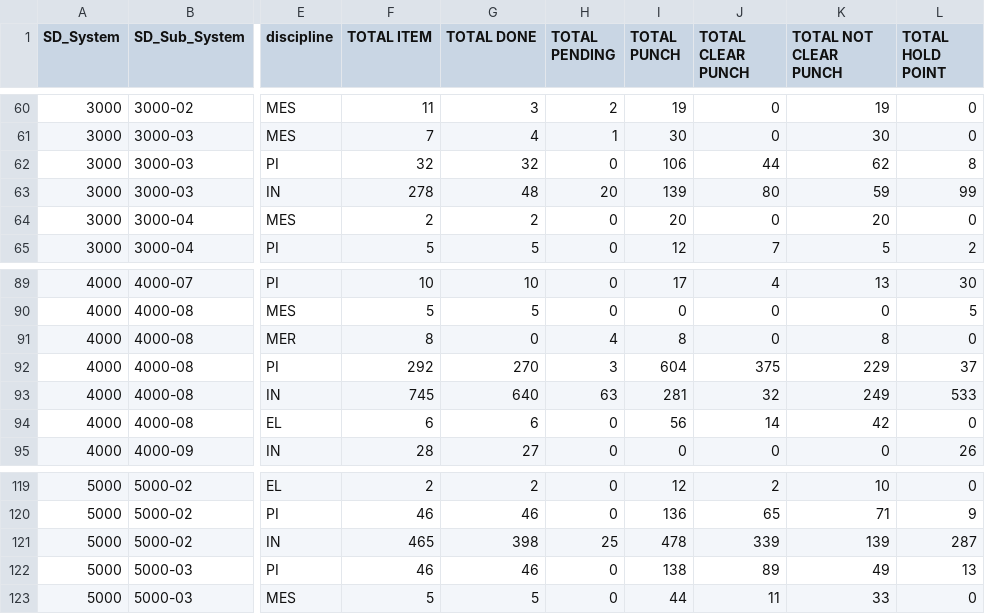
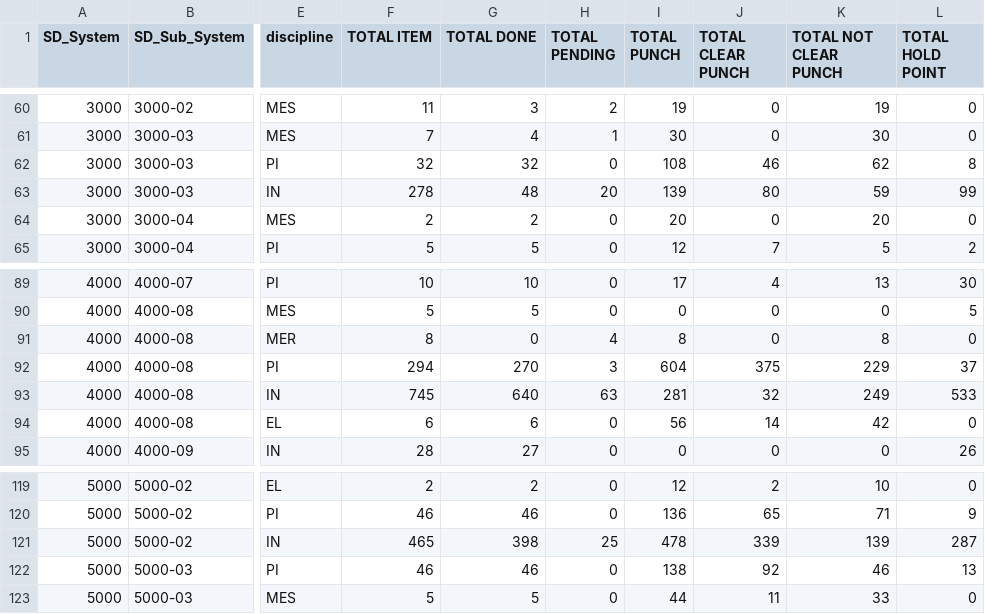
Before and after one commit to akarimvand/SAPRA2, a CSV file: dbcsv/DATA.CSV, drawn as a sheet; only a part is shown, gaps mark what is left out; the diff covers the shown part only; the diff names each change by its address in the sheet, - before the commit and + after, or states it on an @@ line.

```diff
--- a/dbcsv/DATA.CSV
+++ b/dbcsv/DATA.CSV
-I62 (TOTAL PUNCH): 106
+I62 (TOTAL PUNCH): 108
-J62 (TOTAL CLEAR PUNCH): 44
+J62 (TOTAL CLEAR PUNCH): 46
-F92 (TOTAL ITEM): 292
+F92 (TOTAL ITEM): 294
-J122 (TOTAL CLEAR PUNCH): 89
+J122 (TOTAL CLEAR PUNCH): 92
-K122 (TOTAL NOT CLEAR PUNCH): 49
+K122 (TOTAL NOT CLEAR PUNCH): 46
```
Also changed, not shown: 15 edited cells elsewhere in this file.
